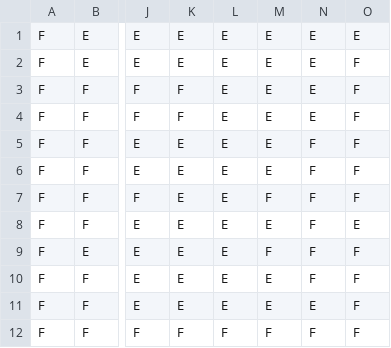
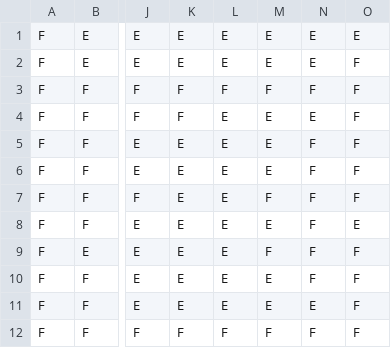
Before and after one commit to ldellisola/SecretSnowBros, a CSV file: SecretSnowBros/map1.csv, drawn as a sheet; only a part is shown, gaps mark what is left out; the diff names each change by its address in the sheet, - before the commit and + after, or states it on an @@ line.

```diff
--- a/SecretSnowBros/map1.csv
+++ b/SecretSnowBros/map1.csv
-L3: E
+L3: F
-M3: E
+M3: F
-N3: E
+N3: F
```
Also changed, not shown: 2 other files.
